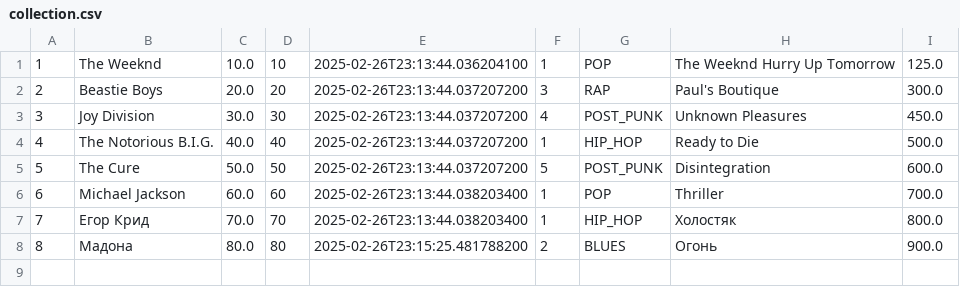
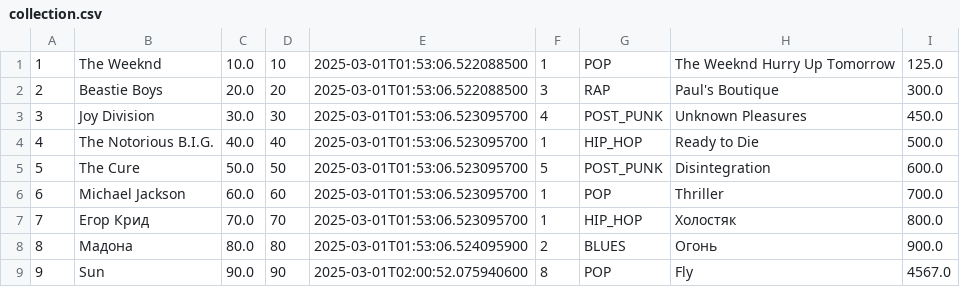
Before and after one commit to julliiua/itmo, a CSV file: proga/lab5/collection.csv, drawn as a sheet.

```diff
--- a/proga/lab5/collection.csv
+++ b/proga/lab5/collection.csv
@@ -1,8 +1,9 @@
-1,The Weeknd,10.0,10,2025-02-26T23:13:44.036204100,1,POP,The Weeknd Hurry Up Tomorrow,125.0
-2,Beastie Boys,20.0,20,2025-02-26T23:13:44.037207200,3,RAP,Paul's Boutique,300.0
-3,Joy Division,30.0,30,2025-02-26T23:13:44.037207200,4,POST_PUNK,Unknown Pleasures,450.0
-4,The Notorious B.I.G.,40.0,40,2025-02-26T23:13:44.037207200,1,HIP_HOP,Ready to Die,500.0
-5,The Cure,50.0,50,2025-02-26T23:13:44.037207200,5,POST_PUNK,Disintegration,600.0
-6,Michael Jackson,60.0,60,2025-02-26T23:13:44.038203400,1,POP,Thriller,700.0
-7,Егор Крид,70.0,70,2025-02-26T23:13:44.038203400,1,HIP_HOP,Холостяк,800.0
-8,Мадона,80.0,80,2025-02-26T23:15:25.481788200,2,BLUES,Огонь,900.0
+1,The Weeknd,10.0,10,2025-03-01T01:53:06.522088500,1,POP,The Weeknd Hurry Up Tomorrow,125.0
+2,Beastie Boys,20.0,20,2025-03-01T01:53:06.522088500,3,RAP,Paul's Boutique,300.0
+3,Joy Division,30.0,30,2025-03-01T01:53:06.523095700,4,POST_PUNK,Unknown Pleasures,450.0
+4,The Notorious B.I.G.,40.0,40,2025-03-01T01:53:06.523095700,1,HIP_HOP,Ready to Die,500.0
+5,The Cure,50.0,50,2025-03-01T01:53:06.523095700,5,POST_PUNK,Disintegration,600.0
+6,Michael Jackson,60.0,60,2025-03-01T01:53:06.523095700,1,POP,Thriller,700.0
+7,Егор Крид,70.0,70,2025-03-01T01:53:06.523095700,1,HIP_HOP,Холостяк,800.0
+8,Мадона,80.0,80,2025-03-01T01:53:06.524095900,2,BLUES,Огонь,900.0
+9,Sun,90.0,90,2025-03-01T02:00:52.075940600,8,POP,Fly,4567.0
```
Also changed, not shown: 22 other files.
